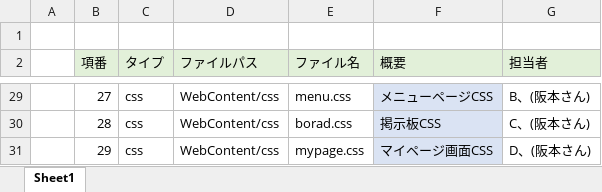
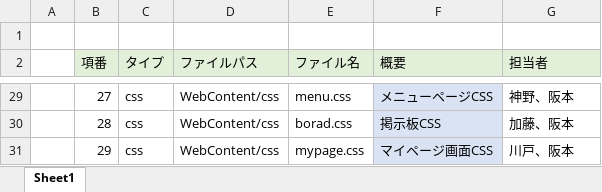
Before and after one commit to DOJO-2021/E-5, an Excel workbook: documents/03_ファイル構成一覧表_USK³.xlsx, sheet Sheet1, drawn as a sheet; only a part is shown, gaps mark what is left out; values as stored, in another font and other column widths than the file's, no borders; the diff covers the shown part only; the diff names each change by its address in the sheet, - before the commit and + after, or states it on an @@ line.

```diff
--- a/documents/03_ファイル構成一覧表_USK³.xlsx (sheet Sheet1)
+++ b/documents/03_ファイル構成一覧表_USK³.xlsx (sheet Sheet1)
-G29 (担当者): B、(阪本さん)
+G29 (担当者): 神野、阪本
-G30 (担当者): C、(阪本さん)
+G30 (担当者): 加藤、阪本
-G31 (担当者): D、(阪本さん)
+G31 (担当者): 川戸、阪本
```
Also changed, not shown: 26 edited cells elsewhere in this sheet, 3 other files.
